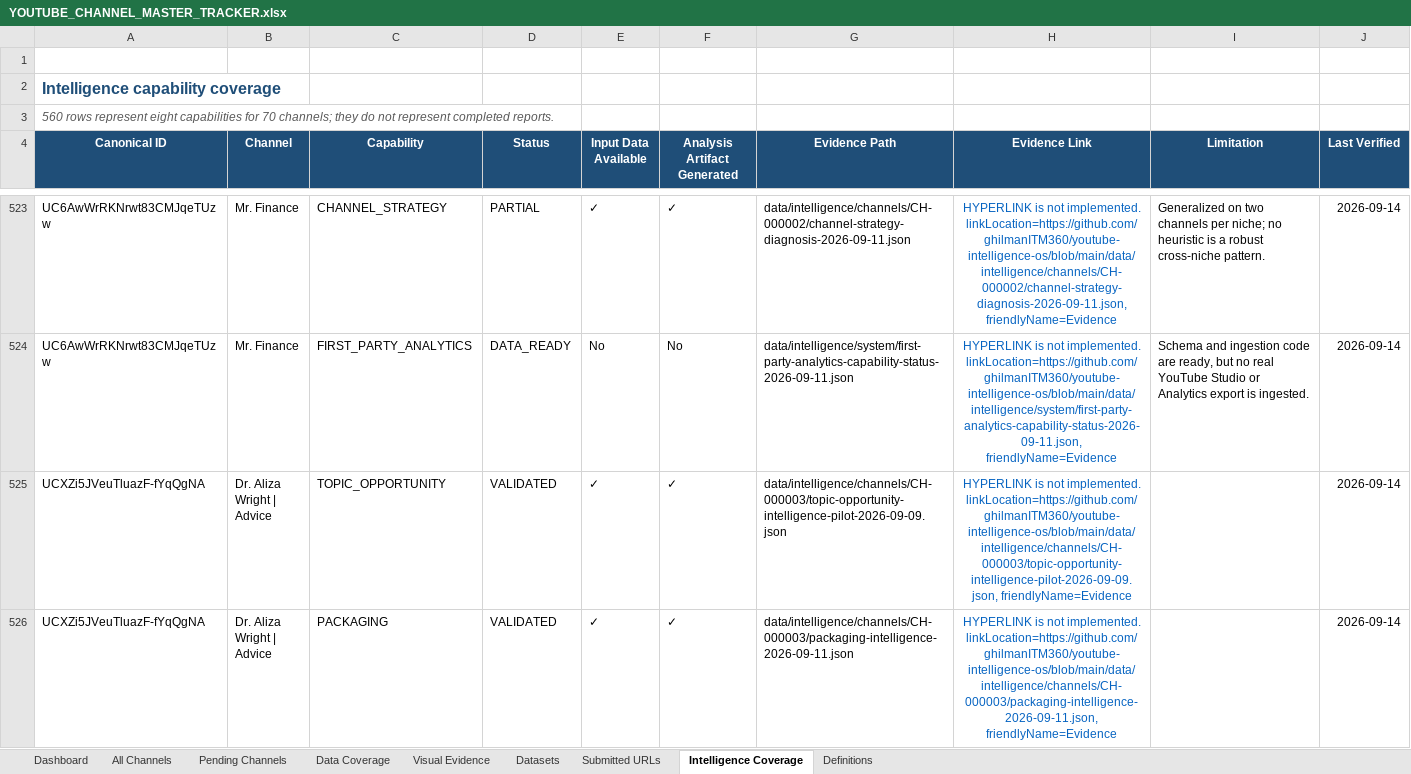
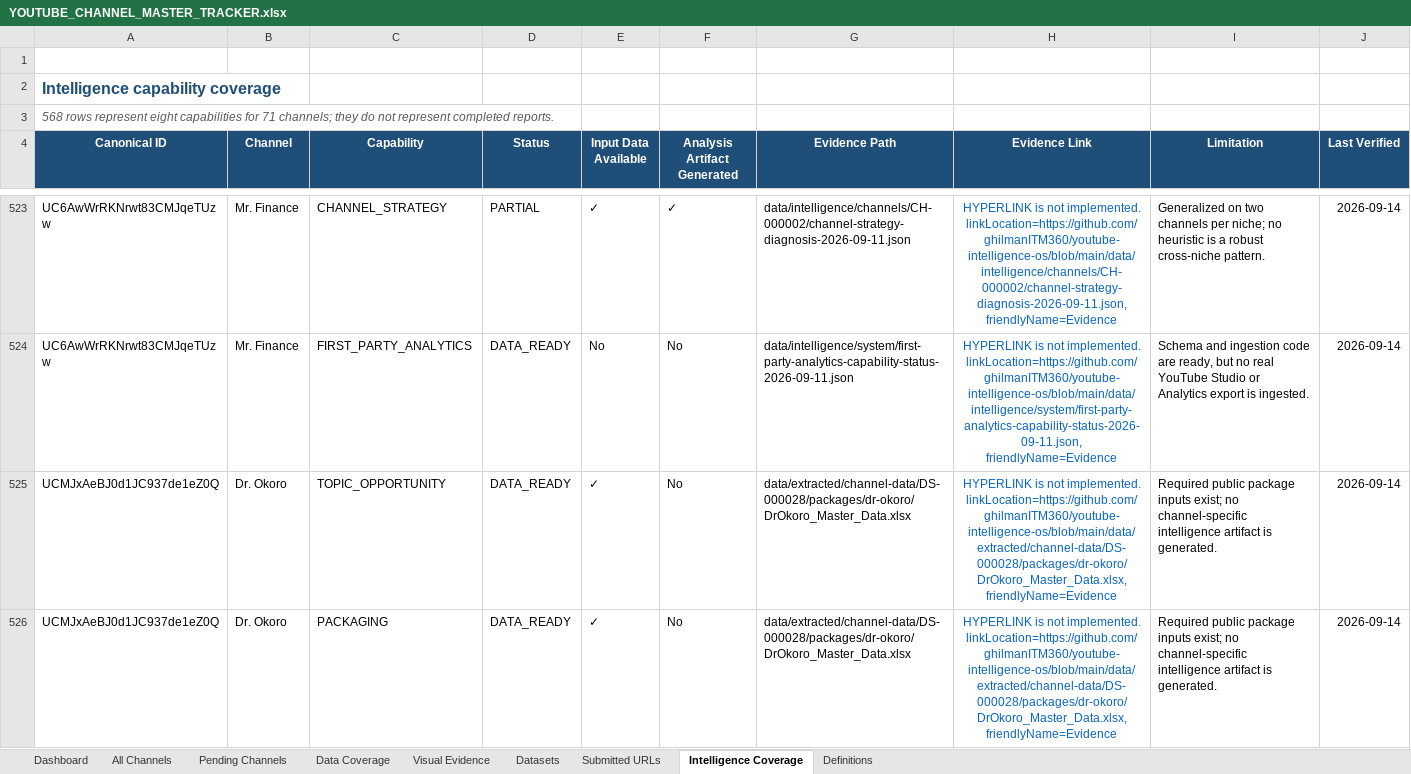
Before and after one commit to ghilmanITM360/youtube-intelligence-os, an Excel workbook: data/normalized/channel-targets/YOUTUBE_CHANNEL_MASTER_TRACKER.xlsx, sheet Intelligence Coverage, drawn as a sheet; only a part is shown, gaps mark what is left out; the shorter side is filled out with more unchanged rows; values as stored, in another font and other column widths than the file's, no borders; conditional formats and table styles not drawn; the diff covers the shown part only; the diff names each change by its address in the sheet, - before the commit and + after, or states it on an @@ line.

Commit message:
data: package Dr Okoro senior-health acquisition

```diff
--- a/data/normalized/channel-targets/YOUTUBE_CHANNEL_MASTER_TRACKER.xlsx (sheet Intelligence Coverage)
+++ b/data/normalized/channel-targets/YOUTUBE_CHANNEL_MASTER_TRACKER.xlsx (sheet Intelligence Coverage)
-A3 (Canonical ID): 560 rows represent eight capabilities for 70 channels; they…
+A3 (Canonical ID): 568 rows represent eight capabilities for 71 channels; they…
+row 525: UCMJxAeBJ0d1JC937de1eZ0Q | Dr. Okoro | TOPIC_OPPORTUNITY | DATA_READY | ✓ | No | data/extracted/channel-data/DS-000028/packages/dr-okoro/DrOkoro_Master_Data.xlsx | HYPERLINK is not implemented. linkLocation=https://github.com/ghilmanITM360/youtube-intelligence-os/blob/main/data/extracted/channel-data/DS-000028/packages/dr-okoro/DrOkoro_Master_Data.xlsx, friendlyName=Evidence | Required public package inputs exist; no channel-specific intelligence artifact is generated. | 2026-09-14
+row 526: UCMJxAeBJ0d1JC937de1eZ0Q | Dr. Okoro | PACKAGING | DATA_READY | ✓ | No | data/extracted/channel-data/DS-000028/packages/dr-okoro/DrOkoro_Master_Data.xlsx | HYPERLINK is not implemented. linkLocation=https://github.com/ghilmanITM360/youtube-intelligence-os/blob/main/data/extracted/channel-data/DS-000028/packages/dr-okoro/DrOkoro_Master_Data.xlsx, friendlyName=Evidence | Required public package inputs exist; no channel-specific intelligence artifact is generated. | 2026-09-14
```
Also changed, not shown: 6 added rows elsewhere in this sheet, sheet All Channels, sheet Visual Evidence, sheet Data Coverage, sheet Dashboard, sheet Datasets, formulas that keep their value, 21 other files.
